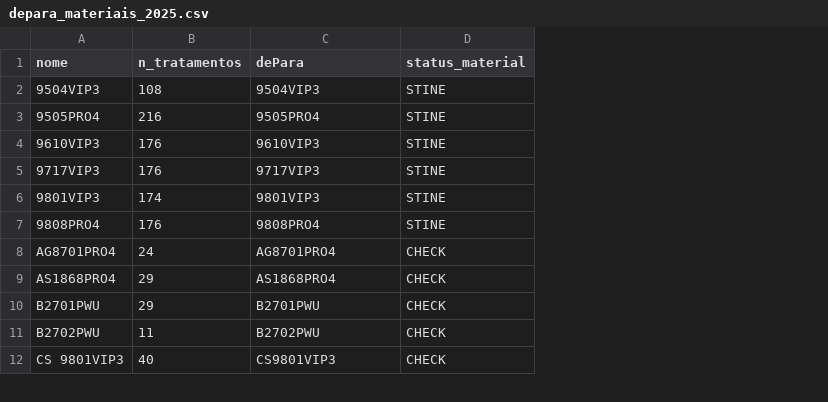
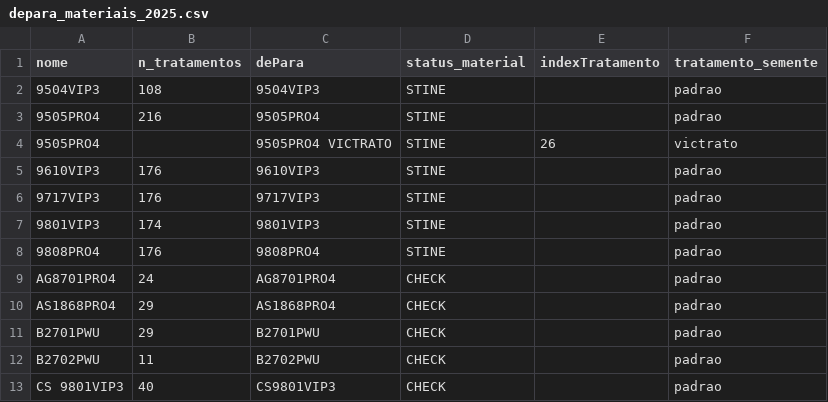
Before and after one commit to ferreian/jaum-dtc-milho, a CSV file: config/depara_materiais_2025.csv, drawn as a sheet; only a part is shown; addresses are those after the commit; the diff names each change by its address in the sheet, - before the commit and + after, or states it on an @@ line.

Commit message:
Summary correcao victrato index tratamento 26

```diff
--- a/config/depara_materiais_2025.csv
+++ b/config/depara_materiais_2025.csv
+column E (indexTratamento), empty
+column F (tratamento_semente), rows 2-3: padrao | padrao; rows 5-13: all padrao
+row 4: 9505PRO4 |  | 9505PRO4 VICTRATO | STINE | 26 | victrato
```
Also changed, not shown: config/depara_materiais_2024.csv, config/depara_mestre.csv, 2 other files.
